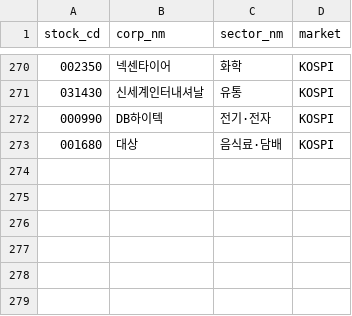
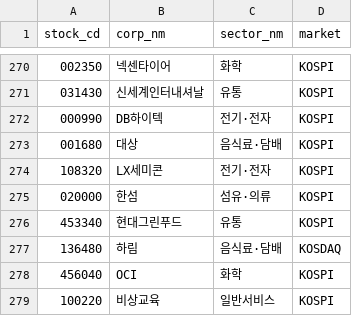
Before and after one commit to bji1062/loupit, a CSV file: generator/data/krx_sector.csv, drawn as a sheet; only a part is shown, gaps mark what is left out.

```diff
--- a/generator/data/krx_sector.csv
+++ b/generator/data/krx_sector.csv
@@ -273 +273,7 @@ stock_cd,corp_nm,sector_nm,market
 001680,대상,음식료·담배,KOSPI
+108320,LX세미콘,전기·전자,KOSPI
+020000,한섬,섬유·의류,KOSPI
+453340,현대그린푸드,유통,KOSPI
+136480,하림,음식료·담배,KOSDAQ
+456040,OCI,화학,KOSPI
+100220,비상교육,일반서비스,KOSPI
```
Also changed, not shown: db/seed/corp_code_map.csv, 56 other files.
